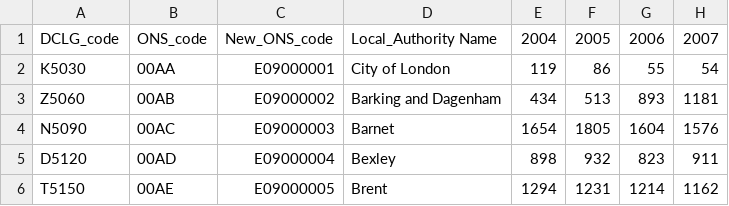
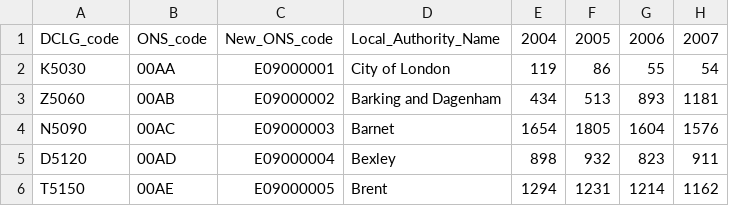
Before and after one commit to StudentDataLabs/EmptyHousingInnovationLab, a CSV file: data/long_term_empties_london.csv, drawn as a sheet; only a part is shown; the diff names each change by its address in the sheet, - before the commit and + after, or states it on an @@ line.

Commit message:
Update long_term_empties_london.csv

```diff
--- a/data/long_term_empties_london.csv
+++ b/data/long_term_empties_london.csv
-D1: Local_Authority Name
+D1: Local_Authority_Name
```
